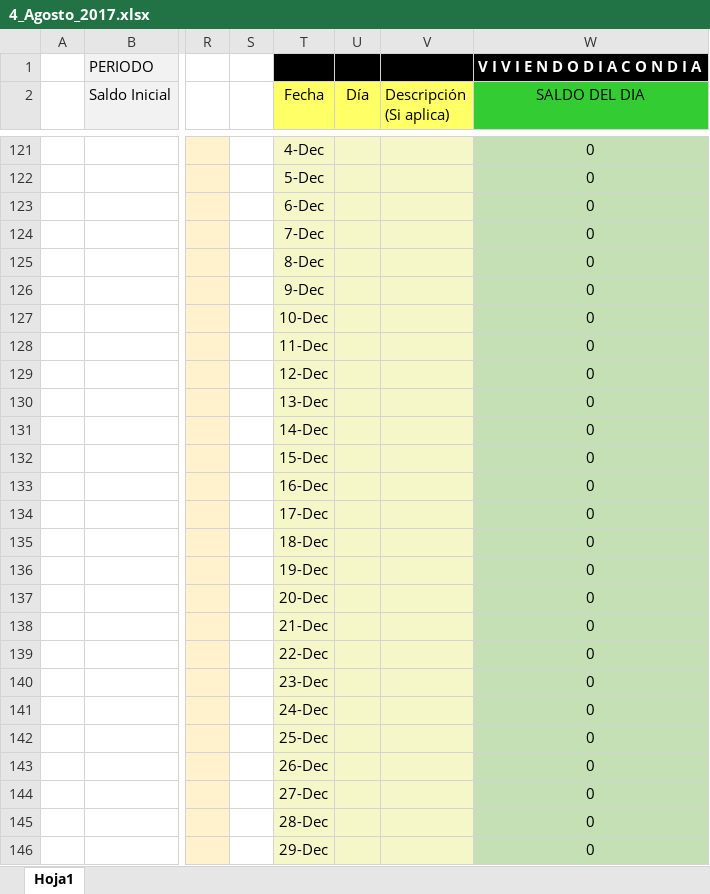
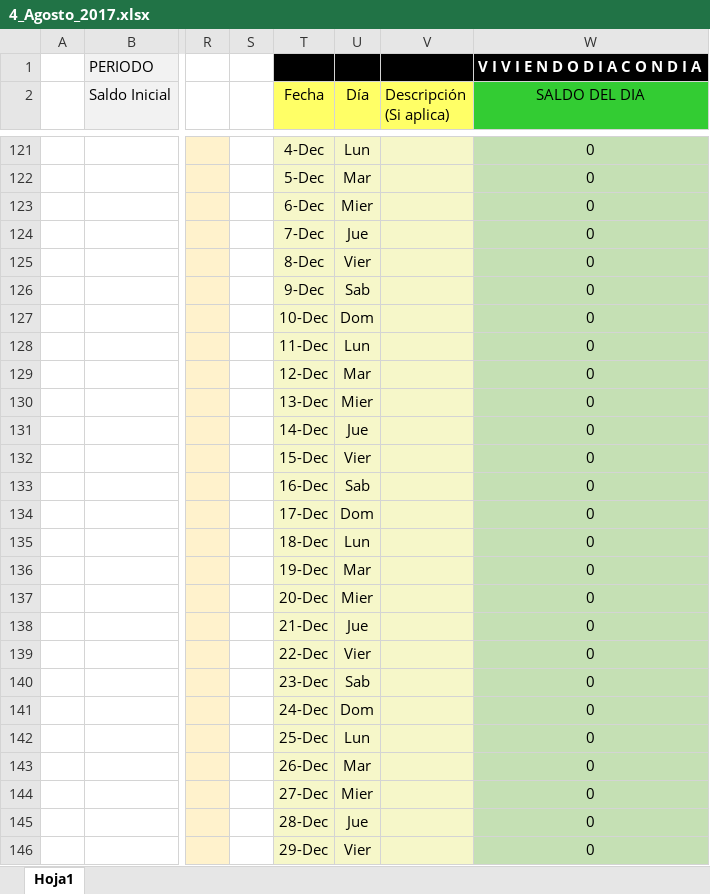
Before and after one commit to Adrifelcha/Adrifelcha, an Excel workbook: Finanzas/4_Agosto_2017.xlsx, sheet Hoja1, drawn as a sheet; only a part is shown, gaps mark what is left out; values as stored, in another font and other column widths than the file's, no borders; the diff covers the shown part only; the diff names each change by its address in the sheet, - before the commit and + after, or states it on an @@ line.

```diff
--- a/Finanzas/4_Agosto_2017.xlsx (sheet Hoja1)
+++ b/Finanzas/4_Agosto_2017.xlsx (sheet Hoja1)
-U121 (Día): (empty)
+U121 (Día): Lun
-U122 (Día): (empty)
+U122 (Día): Mar
-U123 (Día): (empty)
+U123 (Día): Mier
-U124 (Día): (empty)
+U124 (Día): Jue
-U125 (Día): (empty)
+U125 (Día): Vier
-U126 (Día): (empty)
+U126 (Día): Sab
-U127 (Día): (empty)
+U127 (Día): Dom
-U128 (Día): (empty)
+U128 (Día): Lun
-U129 (Día): (empty)
+U129 (Día): Mar
-U130 (Día): (empty)
+U130 (Día): Mier
-U131 (Día): (empty)
+U131 (Día): Jue
-U132 (Día): (empty)
+U132 (Día): Vier
-U133 (Día): (empty)
+U133 (Día): Sab
-U134 (Día): (empty)
+U134 (Día): Dom
-U135 (Día): (empty)
+U135 (Día): Lun
-U136 (Día): (empty)
+U136 (Día): Mar
-U137 (Día): (empty)
+U137 (Día): Mier
-U138 (Día): (empty)
+U138 (Día): Jue
-U139 (Día): (empty)
+U139 (Día): Vier
-U140 (Día): (empty)
+U140 (Día): Sab
-U141 (Día): (empty)
+U141 (Día): Dom
-U142 (Día): (empty)
+U142 (Día): Lun
-U143 (Día): (empty)
+U143 (Día): Mar
-U144 (Día): (empty)
+U144 (Día): Mier
-U145 (Día): (empty)
+U145 (Día): Jue
-U146 (Día): (empty)
+U146 (Día): Vier
```
Also changed, not shown: 2 added rows, 2 removed rows and 66 edited cells elsewhere in this sheet, 2 other files.
